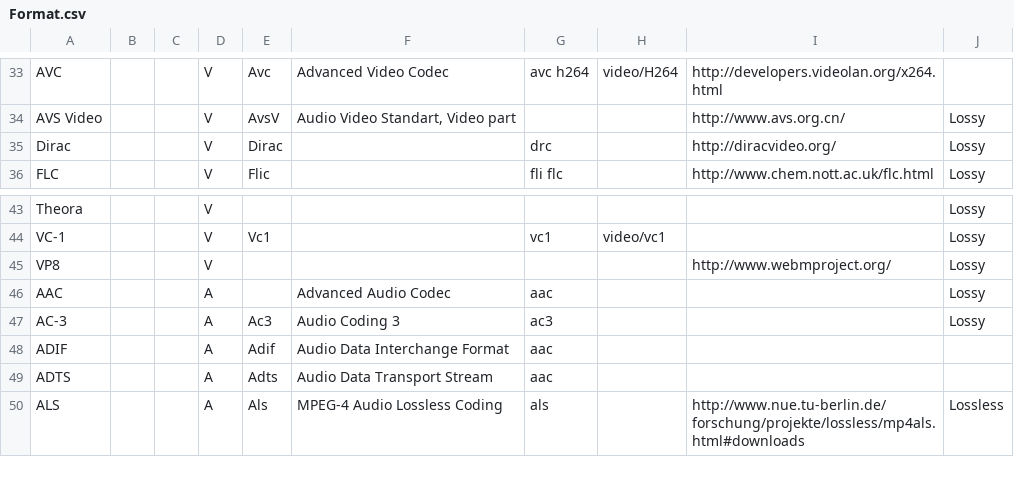
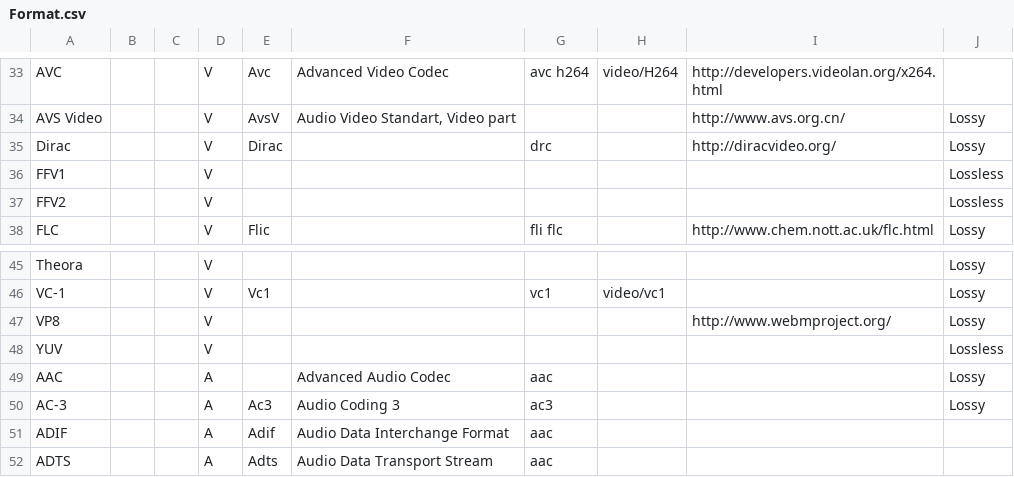
Before and after one commit to MediaArea/MediaInfo, a CSV file: Source/Ressource/Text/DataBase/Format.csv, drawn as a sheet; only a part is shown, gaps mark what is left out; the shorter side is filled out with more unchanged rows.

Commit message:
+ Additional Lossy/Lossless information
git-svn-id: svn://svn.code.sf.net/p/mediainfo/code/MediaInfoLib/trunk@3510 45c5ae6f-87cc-4fd0-92ee-e4f023fd80da

```diff
--- a/Source/Ressource/Text/DataBase/Format.csv
+++ b/Source/Ressource/Text/DataBase/Format.csv
@@ -35,2 +35,4 @@ AVS Video;;;V;AvsV;Audio Video Standart, Video part;;;http://www.avs.org.cn/;Los
 Dirac;;;V;Dirac;;drc;;http://diracvideo.org/;Lossy
+FFV1;;;V;;;;;;Lossless
+FFV2;;;V;;;;;;Lossless
 FLC;;;V;Flic;;fli flc;;http://www.chem.nott.ac.uk/flc.html;Lossy
@@ -45,2 +47,3 @@ VC-1;;;V;Vc1;;vc1;video/vc1;;Lossy
 VP8;;;V;;;;;http://www.webmproject.org/;Lossy
+YUV;;;V;;;;;;Lossless
 AAC;;;A;;Advanced Audio Codec;aac;;;Lossy
```
Also changed, not shown: Source/Ressource/Text/DataBase/CodecID_Video_Riff.csv, 1 other file.
